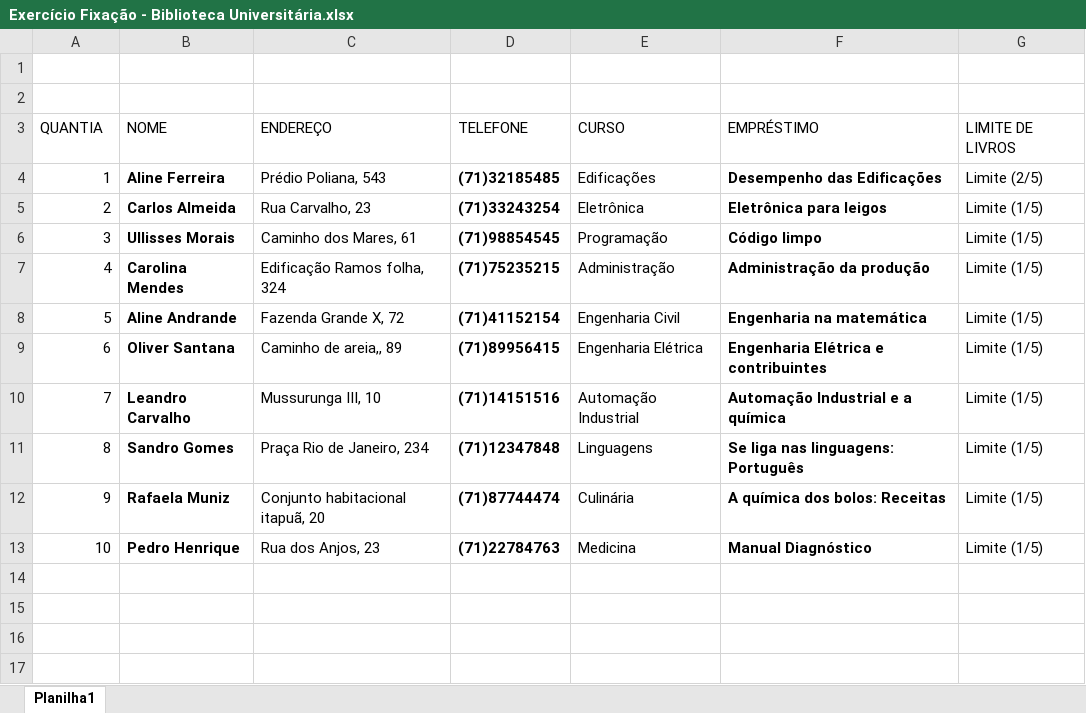
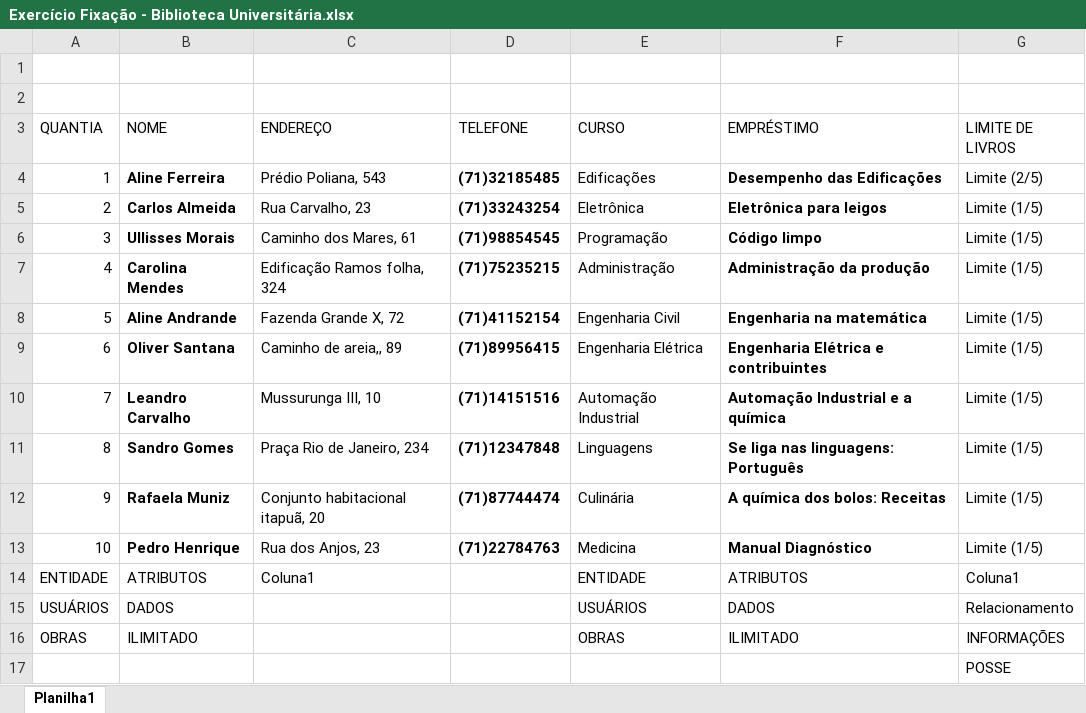
Before and after one commit to IasminAngel/BancoDados, an Excel workbook: Exercício Fixação - Biblioteca Universitária.xlsx, sheet Planilha1, drawn as a sheet; values as stored, in another font and other column widths than the file's, no borders; table styles not drawn; the diff names each change by its address in the sheet, - before the commit and + after, or states it on an @@ line.

Commit message:
Add files via upload

```diff
--- a/Exercício Fixação - Biblioteca Universitária.xlsx (sheet Planilha1)
+++ b/Exercício Fixação - Biblioteca Universitária.xlsx (sheet Planilha1)
+row 14: ENTIDADE | ATRIBUTOS | Coluna1 |  | ENTIDADE | ATRIBUTOS | Coluna1
+row 15: USUÁRIOS | DADOS |  |  | USUÁRIOS | DADOS | Relacionamento
+row 16: OBRAS | ILIMITADO |  |  | OBRAS | ILIMITADO | INFORMAÇÕES
+row 17:  |  |  |  |  |  | POSSE
```
